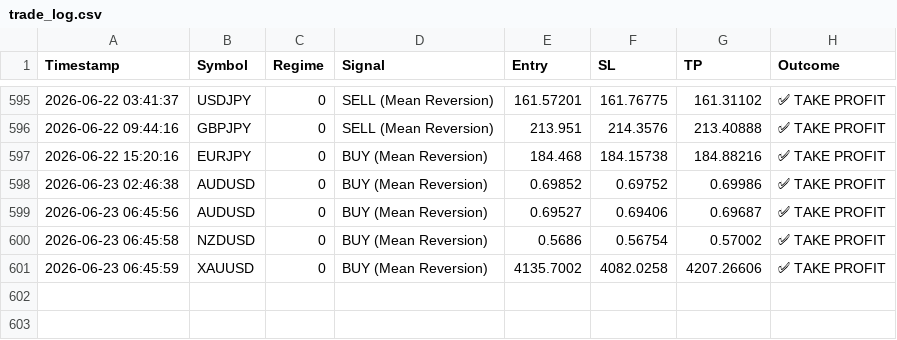
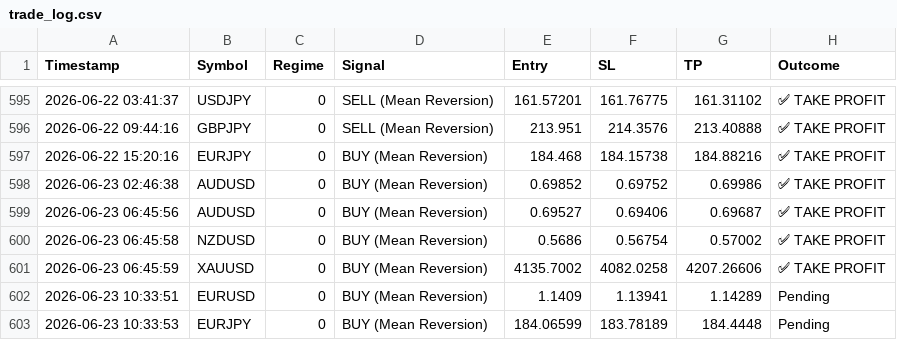
Before and after one commit to ykclassic/Delphi-Oracle, a CSV file: logs/trade_log.csv, drawn as a sheet; only a part is shown, gaps mark what is left out.

Commit message:
📊 Update: Performance Logs [skip ci]

```diff
--- a/logs/trade_log.csv
+++ b/logs/trade_log.csv
@@ -601 +601,3 @@ Timestamp,Symbol,Regime,Signal,Entry,SL,TP,Outcome
 2026-06-23 06:45:59,XAUUSD,0,BUY (Mean Reversion),4135.7002,4082.0258,4207.26606,✅ TAKE PROFIT
+2026-06-23 10:33:51,EURUSD,0,BUY (Mean Reversion),1.1409,1.13941,1.14289,Pending
+2026-06-23 10:33:53,EURJPY,0,BUY (Mean Reversion),184.06599,183.78189,184.4448,Pending
```
